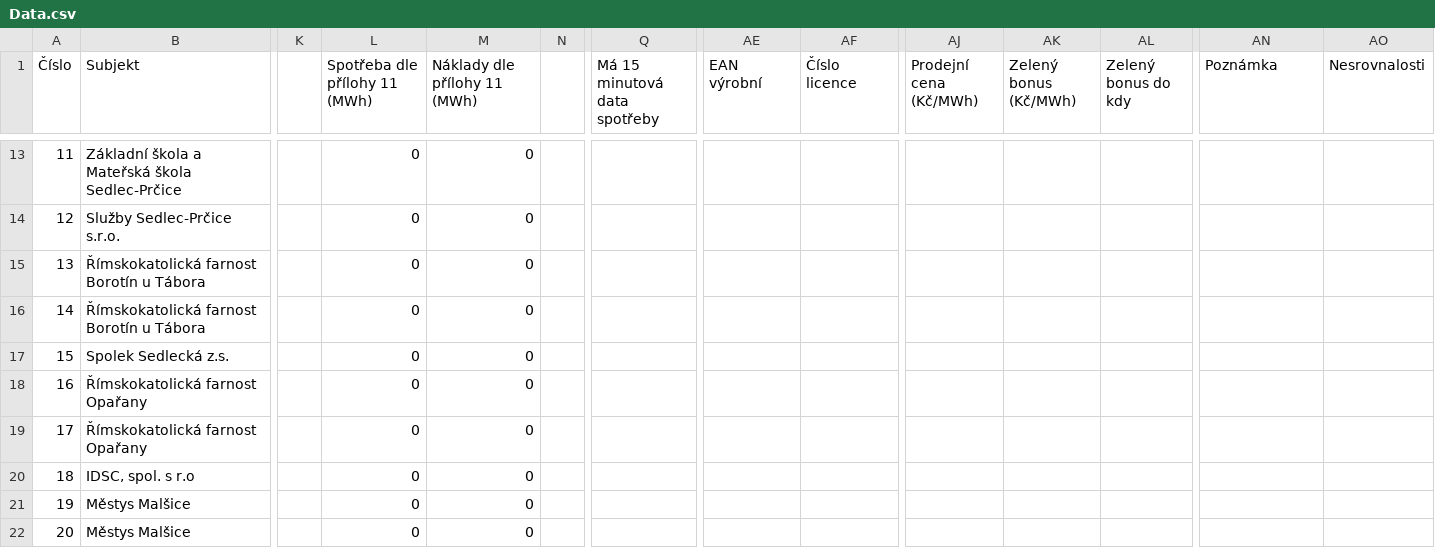
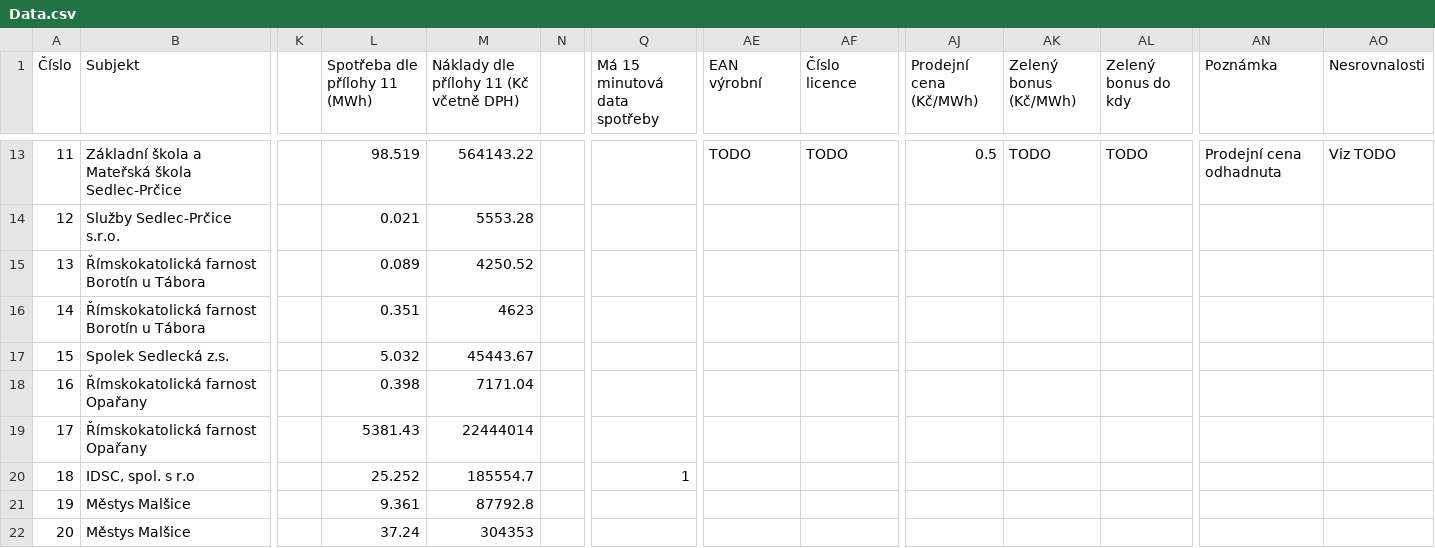
Before and after one commit to petr-jilek/enerca_project_enercom_internal_price, a CSV file: src/Enerca.EnerkomInternalPrice.Main/MasSrdce/Data/Data.csv, drawn as a sheet; only a part is shown, gaps mark what is left out; the diff covers the shown part only; the diff names each change by its address in the sheet, - before the commit and + after, or states it on an @@ line.

Commit message:
Update data

```diff
--- a/src/Enerca.EnerkomInternalPrice.Main/MasSrdce/Data/Data.csv
+++ b/src/Enerca.EnerkomInternalPrice.Main/MasSrdce/Data/Data.csv
-M1: Náklady dle přílohy 11 (MWh)
+M1: Náklady dle přílohy 11 (Kč včetně DPH)
-L13 (Spotřeba dle přílohy 11 (MWh)): 0
+L13 (Spotřeba dle přílohy 11 (MWh)): 98.519
-M13: 0
+M13: 564143.22
-AE13 (EAN výrobní): (empty)
+AE13 (EAN výrobní): TODO
-AF13 (Číslo licence): (empty)
+AF13 (Číslo licence): TODO
-AJ13 (Prodejní cena (Kč/MWh)): (empty)
+AJ13 (Prodejní cena (Kč/MWh)): 0.5
-AK13 (Zelený bonus (Kč/MWh)): (empty)
+AK13 (Zelený bonus (Kč/MWh)): TODO
-AL13 (Zelený bonus do kdy): (empty)
+AL13 (Zelený bonus do kdy): TODO
-AN13 (Poznámka): (empty)
+AN13 (Poznámka): Prodejní cena odhadnuta
-AO13 (Nesrovnalosti): (empty)
+AO13 (Nesrovnalosti): Viz TODO
-L14 (Spotřeba dle přílohy 11 (MWh)): 0
+L14 (Spotřeba dle přílohy 11 (MWh)): 0.021
-M14: 0
+M14: 5553.28
-L15 (Spotřeba dle přílohy 11 (MWh)): 0
+L15 (Spotřeba dle přílohy 11 (MWh)): 0.089
-M15: 0
+M15: 4250.52
-L16 (Spotřeba dle přílohy 11 (MWh)): 0
+L16 (Spotřeba dle přílohy 11 (MWh)): 0.351
-M16: 0
+M16: 4623
-L17 (Spotřeba dle přílohy 11 (MWh)): 0
+L17 (Spotřeba dle přílohy 11 (MWh)): 5.032
-M17: 0
+M17: 45443.67
-L18 (Spotřeba dle přílohy 11 (MWh)): 0
+L18 (Spotřeba dle přílohy 11 (MWh)): 0.398
-M18: 0
+M18: 7171.04
-L19 (Spotřeba dle přílohy 11 (MWh)): 0
+L19 (Spotřeba dle přílohy 11 (MWh)): 5381.43
-M19: 0
+M19: 22444014
-L20 (Spotřeba dle přílohy 11 (MWh)): 0
+L20 (Spotřeba dle přílohy 11 (MWh)): 25.252
-M20: 0
+M20: 185554.7
-Q20 (Má 15 minutová data spotřeby): (empty)
+Q20 (Má 15 minutová data spotřeby): 1
-L21 (Spotřeba dle přílohy 11 (MWh)): 0
+L21 (Spotřeba dle přílohy 11 (MWh)): 9.361
-M21: 0
+M21: 87792.8
-L22 (Spotřeba dle přílohy 11 (MWh)): 0
+L22 (Spotřeba dle přílohy 11 (MWh)): 37.24
-M22: 0
+M22: 304353
```
Also changed, not shown: 150 edited cells elsewhere in this file, src/Enerca.EnerkomInternalPrice.Main/MasRuze/Data/Data.csv.
